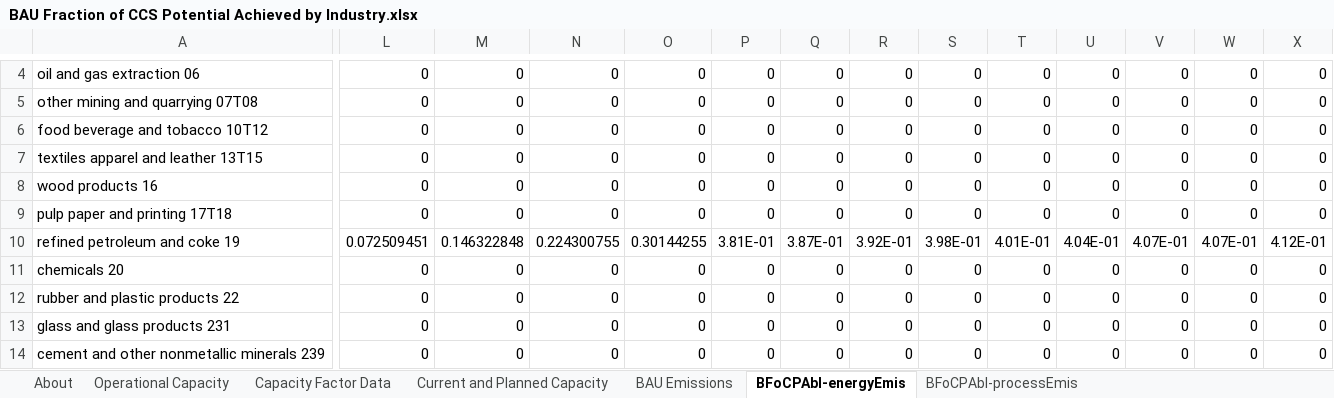
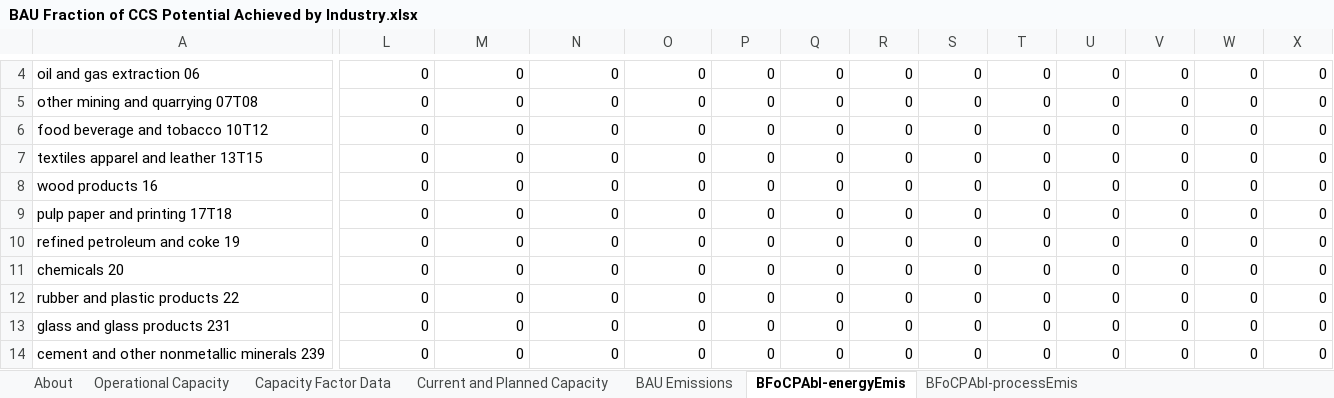
Before and after one commit to EnergyInnovation/eps-southkorea, an Excel workbook: InputData/ccs/BFoCPAbI/BAU Fraction of CCS Potential Achieved by Industry.xlsx, sheet BFoCPAbI-energyEmis, drawn as a sheet; only a part is shown, gaps mark what is left out; values as stored, in another font and other column widths than the file's, no borders; the diff covers the shown part only; the diff names each change by its address in the sheet, - before the commit and + after, or states it on an @@ line.

```diff
--- a/InputData/ccs/BFoCPAbI/BAU Fraction of CCS Potential Achieved by Industry.xlsx (sheet BFoCPAbI-energyEmis)
+++ b/InputData/ccs/BFoCPAbI/BAU Fraction of CCS Potential Achieved by Industry.xlsx (sheet BFoCPAbI-energyEmis)
-L10: 0.072509451
+L10: 0
-M10: 0.146322848
+M10: 0
-N10: 0.224300755
+N10: 0
-O10: 0.30144255
+O10: 0
-P10: 3.81E-01
+P10: 0
-Q10: 3.87E-01
+Q10: 0
-R10: 3.92E-01
+R10: 0
-S10: 3.98E-01
+S10: 0
-T10: 4.01E-01
+T10: 0
-U10: 4.04E-01
+U10: 0
-V10: 4.07E-01
+V10: 0
-W10: 4.07E-01
+W10: 0
-X10: 4.12E-01
+X10: 0
```
Also changed, not shown: 7 edited cells elsewhere in this sheet, sheet BFoCPAbI-processEmis, sheet About, formulas that keep their value, InputData/ccs/NBICP/Non BAU Industry CCS Parameters.xlsx, 4 other files.
